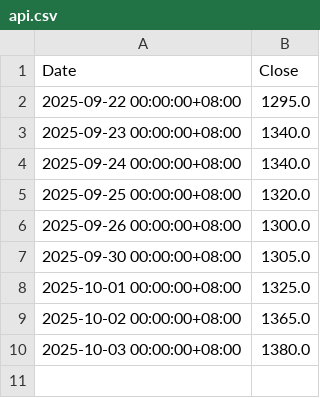
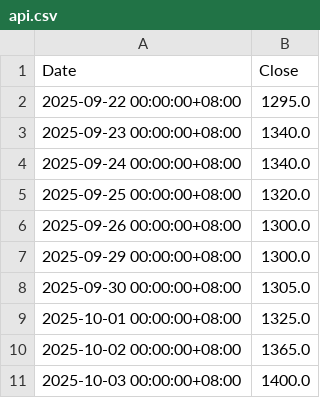
Before and after one commit to tigerkuo/CS381-python, a CSV file: api.csv, drawn as a sheet.

```diff
--- a/api.csv
+++ b/api.csv
@@ -6,2 +6,3 @@
 2025-09-26 00:00:00+08:00,1300.0
+2025-09-29 00:00:00+08:00,1300.0
 2025-09-30 00:00:00+08:00,1305.0
@@ -9,2 +10,2 @@
 2025-10-02 00:00:00+08:00,1365.0
-2025-10-03 00:00:00+08:00,1380.0
+2025-10-03 00:00:00+08:00,1400.0
```
